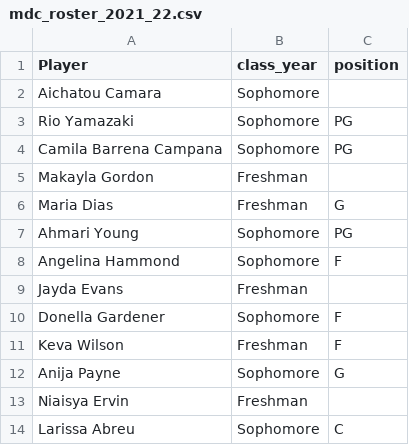
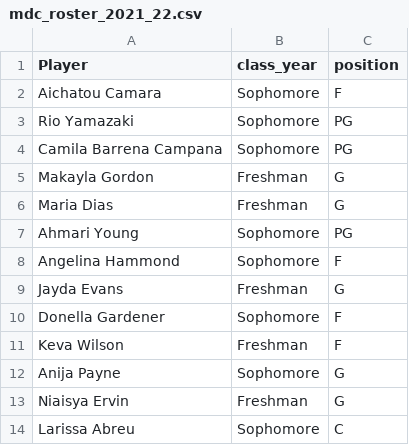
Before and after one commit to MiamiCrypto/Sports-Analytics-, a CSV file: mdc_wbb/mdc_roster_2021_22.csv, drawn as a sheet.

Commit message:
Update mdc_roster_2021_22.csv

```diff
--- a/mdc_wbb/mdc_roster_2021_22.csv
+++ b/mdc_wbb/mdc_roster_2021_22.csv
@@ -1,6 +1,6 @@
 Player,class_year,position
-Aichatou Camara,Sophomore,
+Aichatou Camara,Sophomore,F
 Rio Yamazaki,Sophomore,PG
 Camila Barrena Campana,Sophomore,PG
-Makayla Gordon,Freshman,
+Makayla Gordon,Freshman,G
 Maria Dias,Freshman,G
@@ -8,3 +8,3 @@ Ahmari Young,Sophomore,PG
 Angelina Hammond,Sophomore,F
-Jayda Evans,Freshman,
+Jayda Evans,Freshman,G
 Donella Gardener,Sophomore,F
@@ -12,3 +12,3 @@ Keva Wilson,Freshman,F
 Anija Payne,Sophomore,G
-Niaisya Ervin,Freshman,
+Niaisya Ervin,Freshman,G
 Larissa Abreu,Sophomore,C
```
